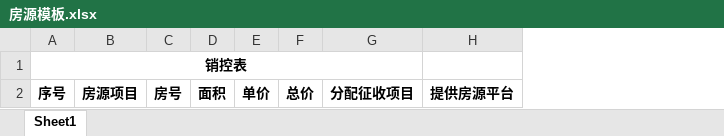
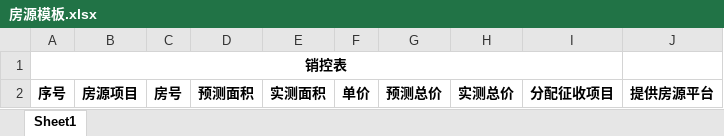
Before and after one commit to szzcteam/szzc, an Excel workbook: src/main/resources/templates/房源模板.xlsx, sheet Sheet1, drawn as a sheet; values as stored, in another font and other column widths than the file's, no borders; removed rows and columns are numbered as before the commit, all else as after; the diff names each change by its address in the sheet, - before the commit and + after, or states it on an @@ line.

Commit message:
实测面积、实测总价、身份证号码、审计公司

```diff
--- a/src/main/resources/templates/房源模板.xlsx (sheet Sheet1)
+++ b/src/main/resources/templates/房源模板.xlsx (sheet Sheet1)
-column D, row 2: 面积
+column D, row 2: 预测面积
+column E, row 2: 实测面积
-column F, row 2: 总价
+column G, row 2: 预测总价
+column H, row 2: 实测总价
```
Also changed, not shown: 11 other files.
